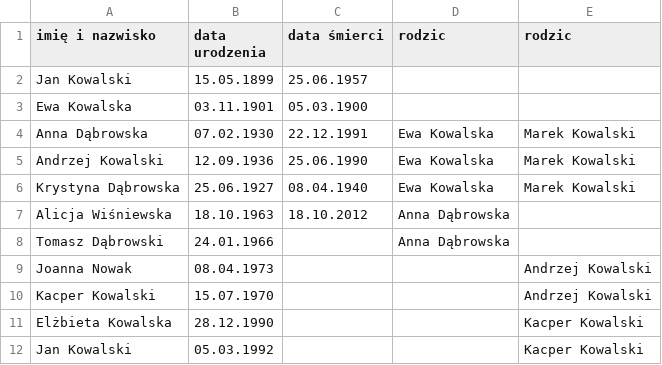
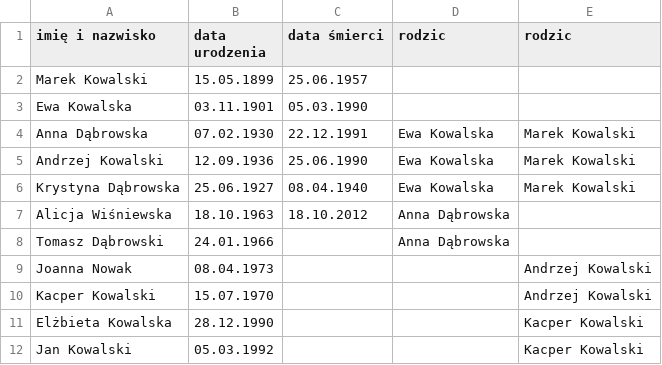
Before and after one commit to PerchB0i/lab2, a CSV file: family.csv, drawn as a sheet.

Commit message:
commit...

```diff
--- a/family.csv
+++ b/family.csv
@@ -1,4 +1,4 @@
 imię i nazwisko,data urodzenia,data śmierci,rodzic,rodzic
-Jan Kowalski,15.05.1899,25.06.1957,,
-Ewa Kowalska,03.11.1901,05.03.1900,,
+Marek Kowalski,15.05.1899,25.06.1957,,
+Ewa Kowalska,03.11.1901,05.03.1990,,
 Anna Dąbrowska,07.02.1930,22.12.1991,Ewa Kowalska,Marek Kowalski
```
